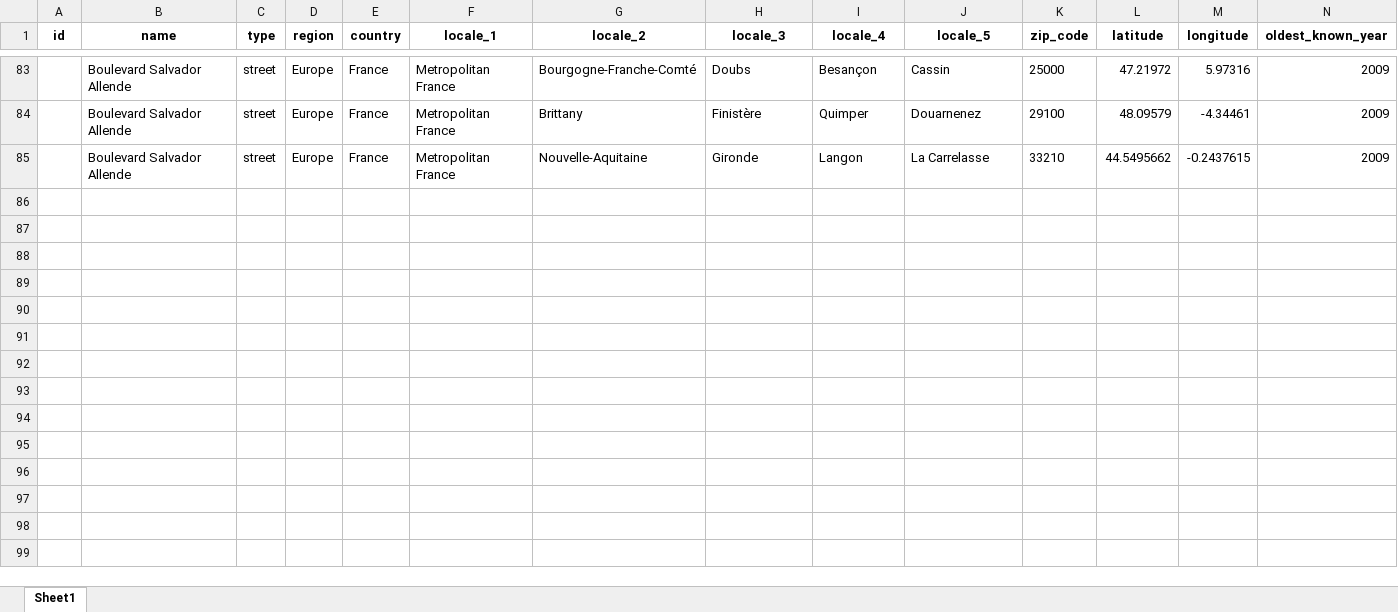
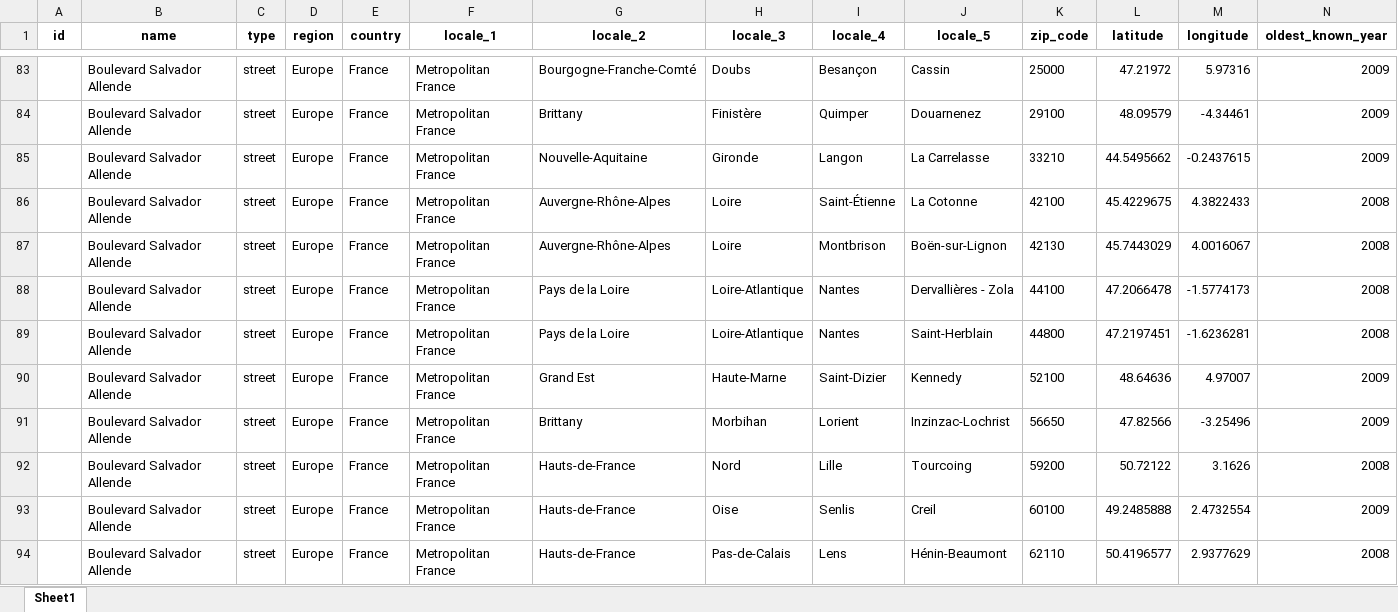
Before and after one commit to GoGroGlo/datasets-of-interest, an Excel workbook: a-place-for-salvador-allende/countries/France_all.xlsx, sheet Sheet1, drawn as a sheet; only a part is shown, gaps mark what is left out; values as stored, in another font and other column widths than the file's, no borders; conditional formats not drawn; rows hold the shown columns only; the diff covers the shown part only; the diff names each change by its address in the sheet, - before the commit and + after, or states it on an @@ line.

Commit message:
More FR data

```diff
--- a/a-place-for-salvador-allende/countries/France_all.xlsx (sheet Sheet1)
+++ b/a-place-for-salvador-allende/countries/France_all.xlsx (sheet Sheet1)
+row 86:  | Boulevard Salvador Allende | street | Europe | France | Metropolitan France | Auvergne-Rhône-Alpes | Loire | Saint-Étienne | La Cotonne | 42100 | 45.4229675 | 4.3822433 | 2008
+row 87:  | Boulevard Salvador Allende | street | Europe | France | Metropolitan France | Auvergne-Rhône-Alpes | Loire | Montbrison | Boën-sur-Lignon | 42130 | 45.7443029 | 4.0016067 | 2008
+row 88:  | Boulevard Salvador Allende | street | Europe | France | Metropolitan France | Pays de la Loire | Loire-Atlantique | Nantes | Dervallières - Zola | 44100 | 47.2066478 | -1.5774173 | 2008
+row 89:  | Boulevard Salvador Allende | street | Europe | France | Metropolitan France | Pays de la Loire | Loire-Atlantique | Nantes | Saint-Herblain | 44800 | 47.2197451 | -1.6236281 | 2008
+row 90:  | Boulevard Salvador Allende | street | Europe | France | Metropolitan France | Grand Est | Haute-Marne | Saint-Dizier | Kennedy | 52100 | 48.64636 | 4.97007 | 2009
+row 91:  | Boulevard Salvador Allende | street | Europe | France | Metropolitan France | Brittany | Morbihan | Lorient | Inzinzac-Lochrist | 56650 | 47.82566 | -3.25496 | 2009
+row 92:  | Boulevard Salvador Allende | street | Europe | France | Metropolitan France | Hauts-de-France | Nord | Lille | Tourcoing | 59200 | 50.72122 | 3.1626 | 2008
+row 93:  | Boulevard Salvador Allende | street | Europe | France | Metropolitan France | Hauts-de-France | Oise | Senlis | Creil | 60100 | 49.2485888 | 2.4732554 | 2009
+row 94:  | Boulevard Salvador Allende | street | Europe | France | Metropolitan France | Hauts-de-France | Pas-de-Calais | Lens | Hénin-Beaumont | 62110 | 50.4196577 | 2.9377629 | 2008
```
Also changed, not shown: 15 added rows elsewhere in this sheet, 1 other file.
